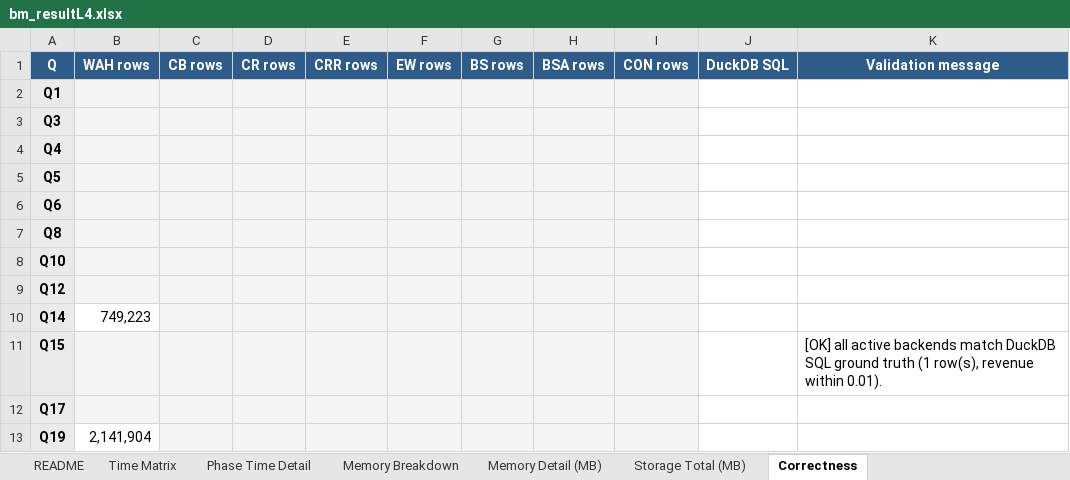
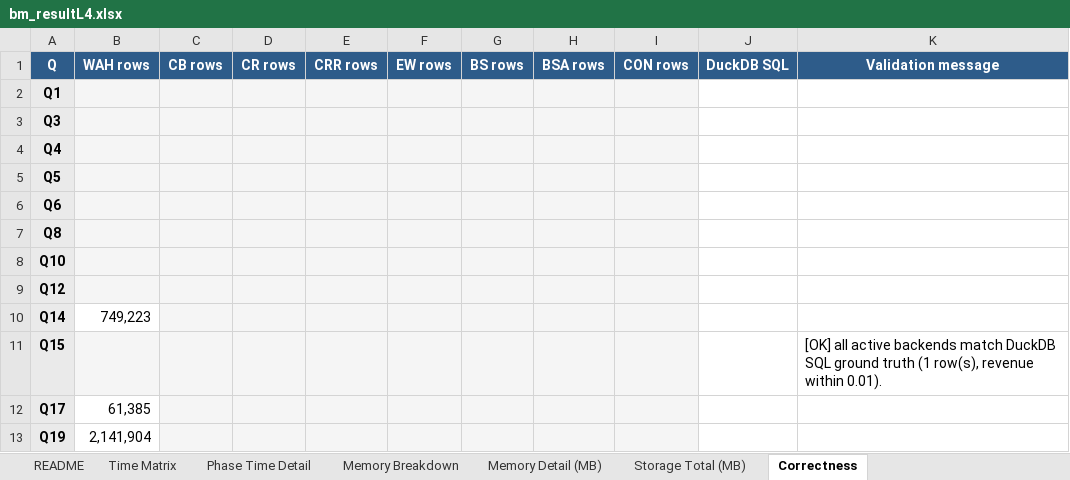
Before and after one commit to junchangwang/duckdb-DDC, an Excel workbook: bm_resultL4.xlsx, sheet Correctness, drawn as a sheet; values as stored, in another font and other column widths than the file's, no borders; the diff names each change by its address in the sheet, - before the commit and + after, or states it on an @@ line.

```diff
--- a/bm_resultL4.xlsx (sheet Correctness)
+++ b/bm_resultL4.xlsx (sheet Correctness)
-B12 (WAH rows): (empty)
+B12 (WAH rows): 61,385
-B12 fill: #F5F5F5
+B12 fill: none
```
Also changed, not shown: sheet Phase Time Detail, sheet Time Matrix, sheet Storage Total (MB), sheet README, 4 other files.
